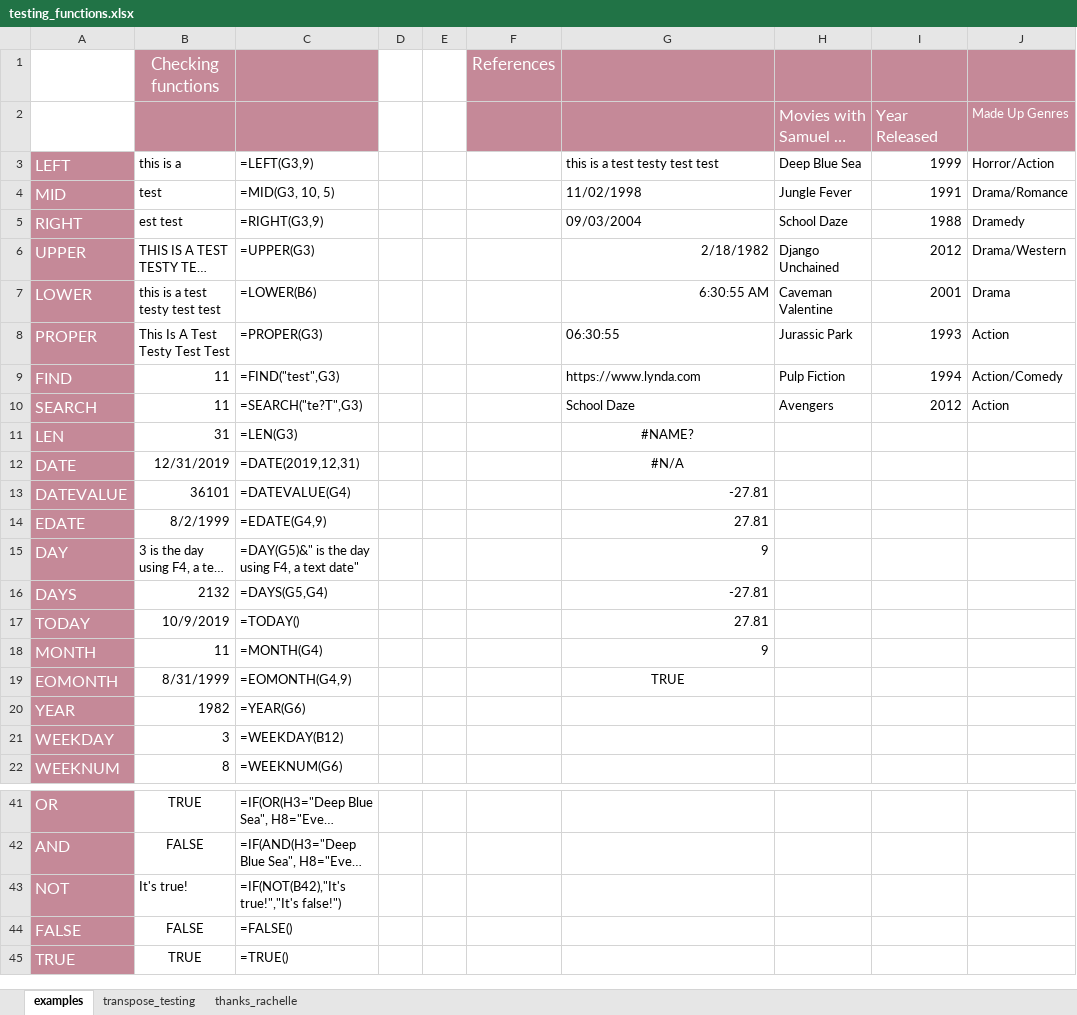
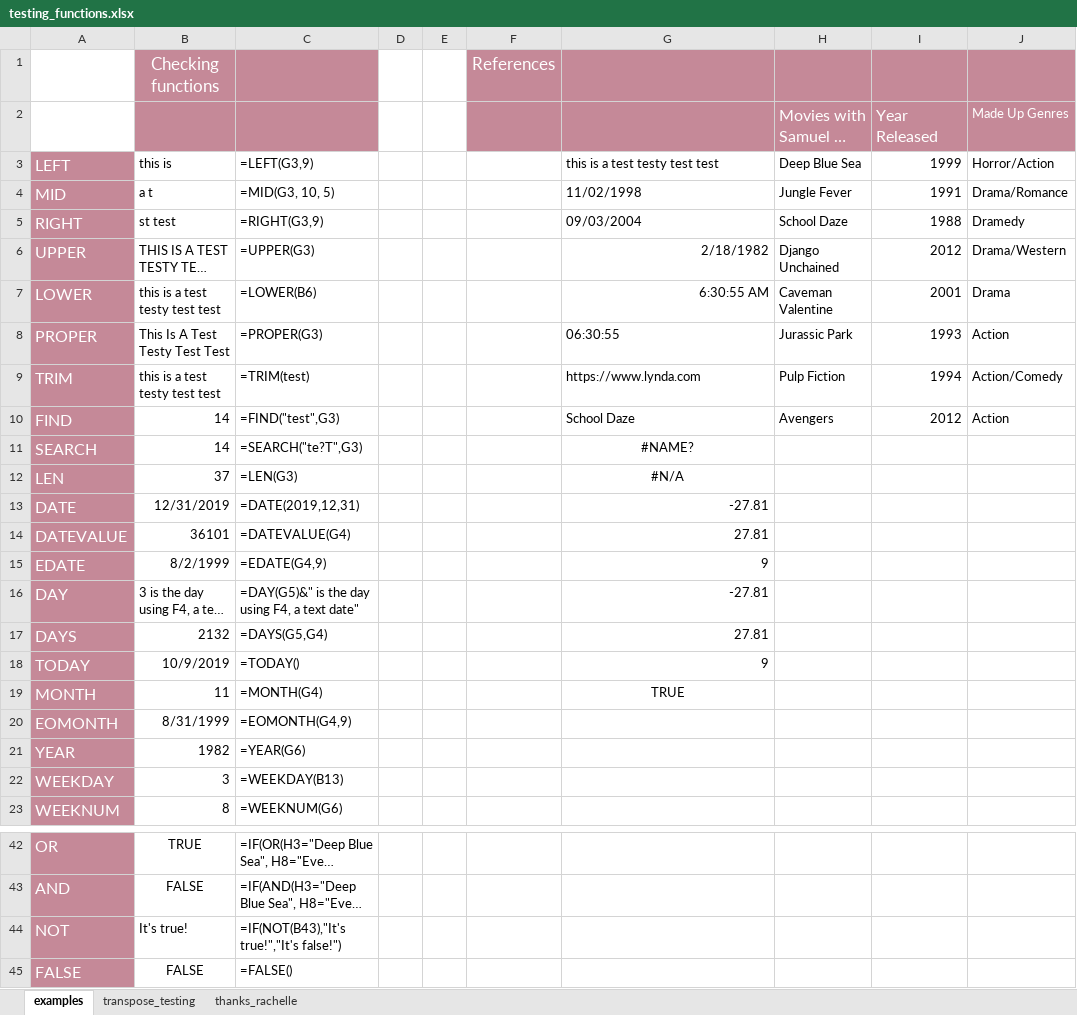
Before and after one commit to Carlene/excel-busn218, an Excel workbook: testing_functions.xlsx, sheet examples, drawn as a sheet; only a part is shown, gaps mark what is left out; the shorter side is filled out with more unchanged rows; long unchanged cells end in …; values as stored, in another font and other column widths than the file's, no borders; addresses are those after the commit; the diff covers the shown part only; the diff names each change by its address in the sheet, - before the commit and + after, or states it on an @@ line.

Commit message:
Saving

```diff
--- a/testing_functions.xlsx (sheet examples)
+++ b/testing_functions.xlsx (sheet examples)
-B3: this is a
+B3: this is
-B4: test
+B4: a t
-B5: est test
+B5: st test
+row 9: TRIM | this is a test testy test test | =TRIM(test) |  |  |  | https://www.lynda.com | Pulp Fiction | 1994 | Action/Comedy
-B10:B11: 11
+B10:B11: 14
-G10: https://www.lynda.com
+G10: School Daze
-H10 (Movies with Samuel L. Jackson): Pulp Fiction
+H10 (Movies with Samuel L. Jackson): Avengers
-I10 (Year Released): 1994
+I10 (Year Released): 2012
-J10 (Made Up Genres): Action/Comedy
+J10 (Made Up Genres): Action
-G11: School Daze
+G11: #NAME?
-G11 alignment: left
+G11 alignment: center
-H11 (Movies with Samuel L. Jackson): Avengers
+H11 (Movies with Samuel L. Jackson): (empty)
-I11 (Year Released): 2012
+I11 (Year Released): (empty)
-J11 (Made Up Genres): Action
+J11 (Made Up Genres): (empty)
-B12: 31
+B12: 37
-G12: #NAME?
+G12: #N/A
-G13: #N/A
+G13: -27.81
-G13 alignment: center
+G13 alignment: right
-G14: -27.81
+G14: 27.81
-G15: 27.81
+G15: 9
-G16: 9
+G16: -27.81
-G17: -27.81
+G17: 27.81
-G18: 27.81
+G18: 9
-G19: 9
+G19: TRUE
-G19 alignment: right
+G19 alignment: center
-G20: TRUE
+G20: (empty)
-C22: =WEEKDAY(B12)
+C22: =WEEKDAY(B13)
-C44: =IF(NOT(B42),"It's true!","It's false!")
+C44: =IF(NOT(B43),"It's true!","It's false!")
```
Also changed, not shown: 17 edited cells elsewhere in this sheet, formulas that keep their value.
